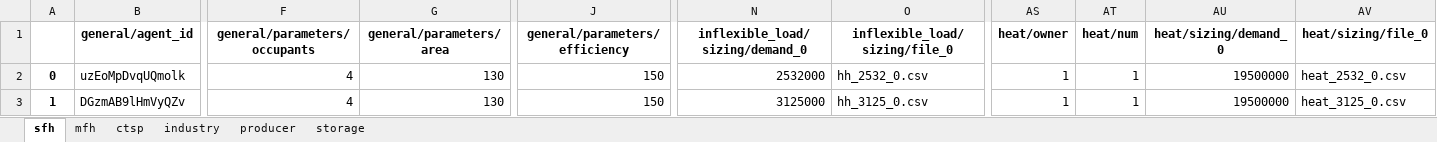
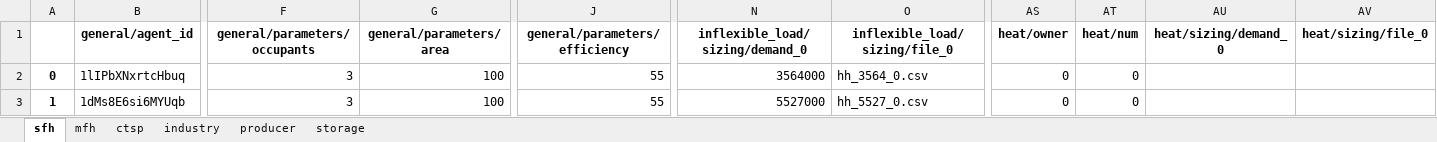
Before and after one commit to tum-ens/HAMLET, an Excel workbook: 02 - config/example_single_market/agents.xlsx, sheet sfh, drawn as a sheet; only a part is shown, gaps mark what is left out; values as stored, in another font and other column widths than the file's, no borders; the diff covers the shown part only; the diff names each change by its address in the sheet, - before the commit and + after, or states it on an @@ line.

```diff
--- a/02 - config/example_single_market/agents.xlsx (sheet sfh)
+++ b/02 - config/example_single_market/agents.xlsx (sheet sfh)
-B2 (general/agent_id): uzEoMpDvqUQmolk
+B2 (general/agent_id): 1lIPbXNxrtcHbuq
-F2:F3 (general/parameters/occupants): 4
+F2:F3 (general/parameters/occupants): 3
-G2:G3 (general/parameters/area): 130
+G2:G3 (general/parameters/area): 100
-J2:J3 (general/parameters/efficiency): 150
+J2:J3 (general/parameters/efficiency): 55
-N2 (inflexible_load/sizing/demand_0): 2532000
+N2 (inflexible_load/sizing/demand_0): 3564000
-O2 (inflexible_load/sizing/file_0): hh_2532_0.csv
+O2 (inflexible_load/sizing/file_0): hh_3564_0.csv
-AS2:AS3 (heat/owner): 1
+AS2:AS3 (heat/owner): 0
-AT2:AT3 (heat/num): 1
+AT2:AT3 (heat/num): 0
-AU2:AU3 (heat/sizing/demand_0): 19500000
+AU2:AU3 (heat/sizing/demand_0): (empty)
-AV2 (heat/sizing/file_0): heat_2532_0.csv
+AV2 (heat/sizing/file_0): (empty)
-B3 (general/agent_id): DGzmAB9lHmVyQZv
+B3 (general/agent_id): 1dMs8E6si6MYUqb
-N3 (inflexible_load/sizing/demand_0): 3125000
+N3 (inflexible_load/sizing/demand_0): 5527000
-O3 (inflexible_load/sizing/file_0): hh_3125_0.csv
+O3 (inflexible_load/sizing/file_0): hh_5527_0.csv
-AV3 (heat/sizing/file_0): heat_3125_0.csv
+AV3 (heat/sizing/file_0): (empty)
```
Also changed, not shown: 302 edited cells elsewhere in this sheet, 5 other files.
